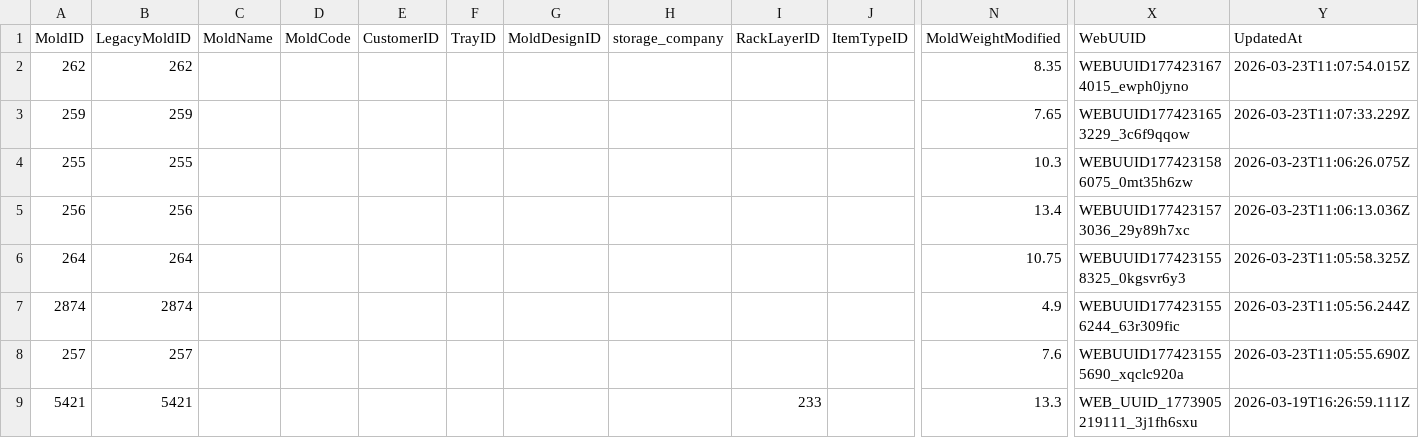
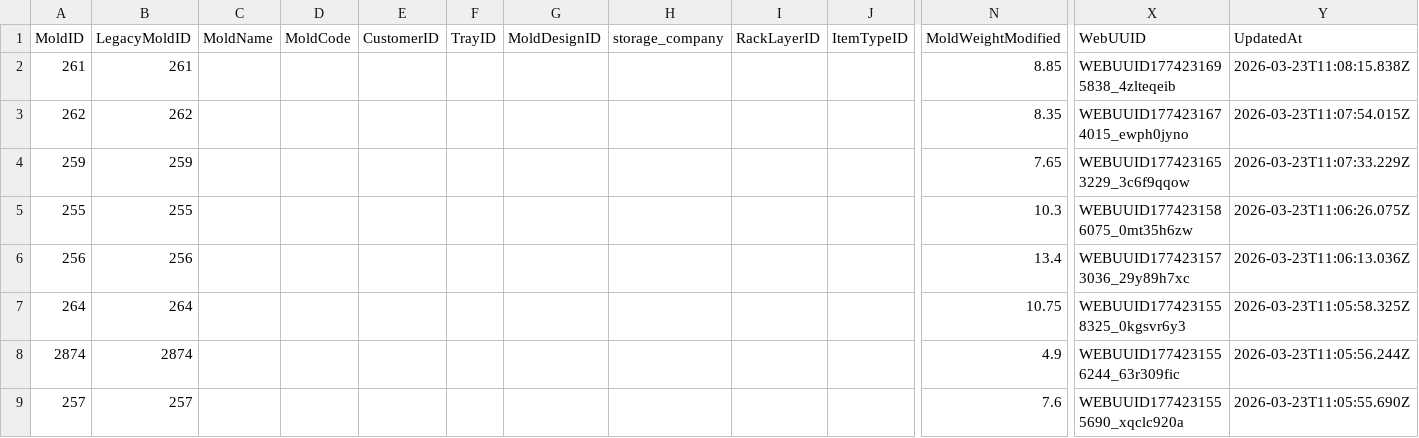
Before and after one commit to toanysd/MoldCutterSearch, a CSV file: Data/webmolds.csv, drawn as a sheet; only a part is shown, gaps mark what is left out; the shorter side is filled out with more unchanged rows; rows hold the shown columns only; the diff names each change by its address in the sheet, - before the commit and + after, or states it on an @@ line.

Commit message:
v8.3.0 CSV upsert webmolds.csv MoldID=261 upsert 2026-03-23

```diff
--- a/Data/webmolds.csv
+++ b/Data/webmolds.csv
+row 2: 261 | 261 |  |  |  |  |  |  |  |  | 8.85 | WEBUUID1774231695838_4zlteqeib | 2026-03-23T11:08:15.838Z
```
